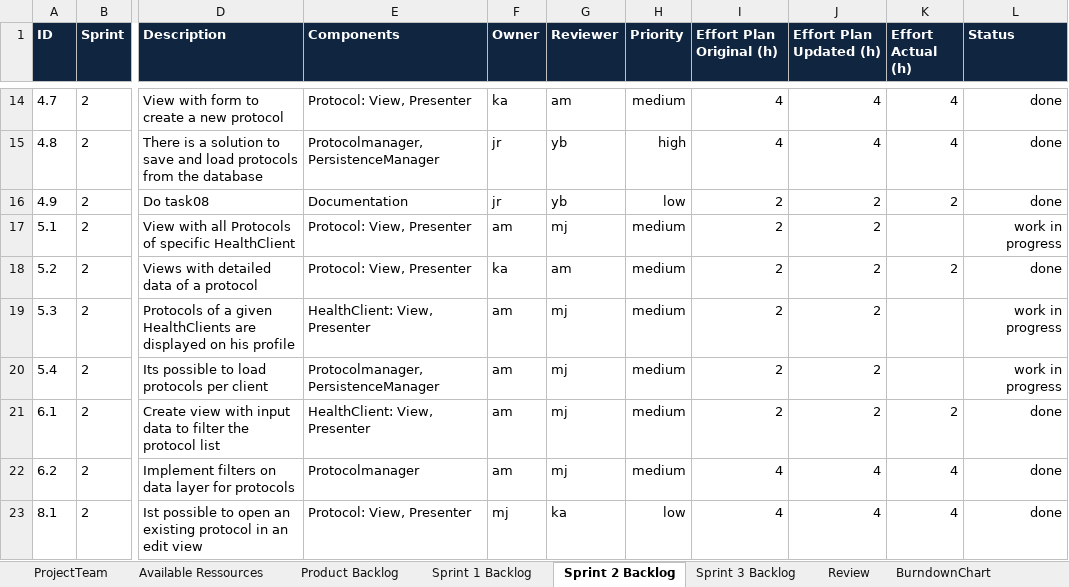
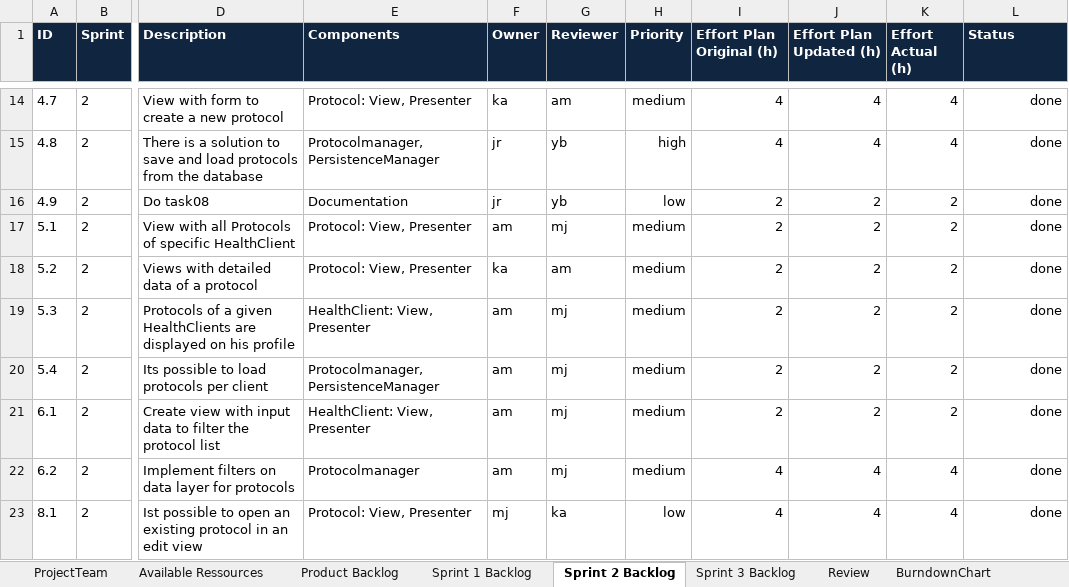
Before and after one commit to moera1/ch.bfh.bti7081.s2020.green, an Excel workbook: doc/task06/team_green_scrum_planning.xlsx, sheet Sprint 2 Backlog, drawn as a sheet; only a part is shown, gaps mark what is left out; values as stored, in another font and other column widths than the file's, no borders; the diff names each change by its address in the sheet, - before the commit and + after, or states it on an @@ line.

Commit message:
Update Backlog

```diff
--- a/doc/task06/team_green_scrum_planning.xlsx (sheet Sprint 2 Backlog)
+++ b/doc/task06/team_green_scrum_planning.xlsx (sheet Sprint 2 Backlog)
-K17 (Effort Actual (h)): (empty)
+K17 (Effort Actual (h)): 2
-L17 (Status): work in progress
+L17 (Status): done
-K19:K20 (Effort Actual (h)): (empty)
+K19:K20 (Effort Actual (h)): 2
-L19:L20 (Status): work in progress
+L19:L20 (Status): done
```
Also changed, not shown: sheet Sprint 3 Backlog, sheet Product Backlog.
